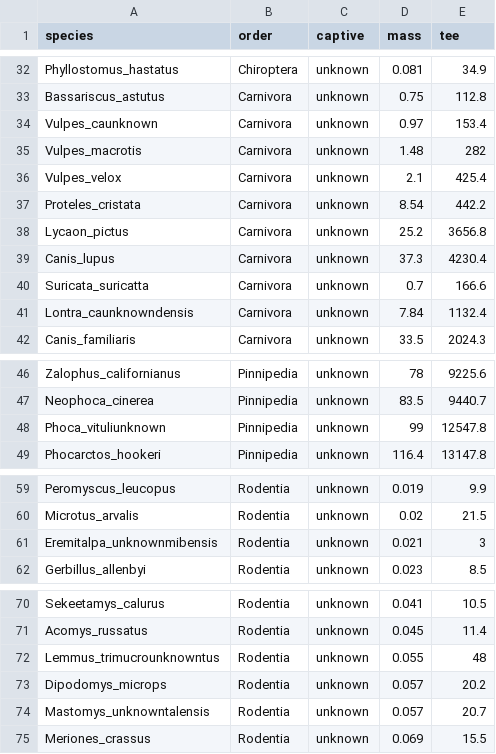
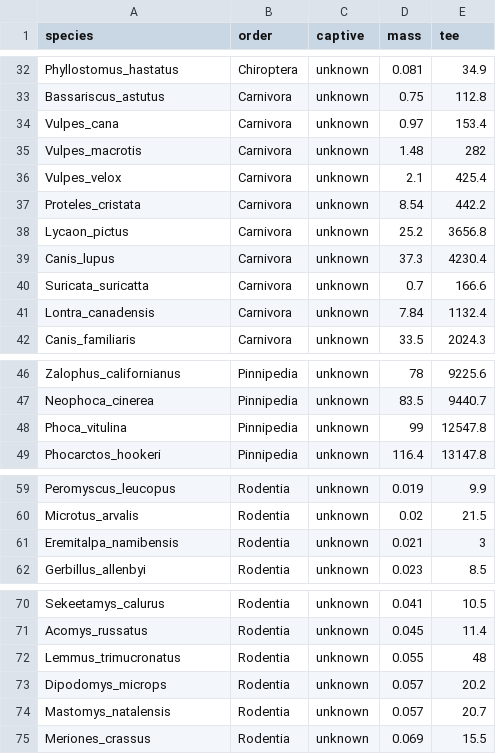
Before and after one commit to ryanraaum/bioanth-datasets, a CSV file: data-raw/energyexpenditure.csv, drawn as a sheet; only a part is shown, gaps mark what is left out; the diff covers the shown part only.

Commit message:
fix search and replace error in species names

```diff
--- a/data-raw/energyexpenditure.csv
+++ b/data-raw/energyexpenditure.csv
@@ -33,3 +33,3 @@ Phyllostomus_hastatus,Chiroptera,unknown,0.081,34.9
 Bassariscus_astutus,Carnivora,unknown,0.75,112.8
-Vulpes_caunknown,Carnivora,unknown,0.97,153.4
+Vulpes_cana,Carnivora,unknown,0.97,153.4
 Vulpes_macrotis,Carnivora,unknown,1.48,282
@@ -40,3 +40,3 @@ Canis_lupus,Carnivora,unknown,37.3,4230.4
 Suricata_suricatta,Carnivora,unknown,0.7,166.6
-Lontra_caunknowndensis,Carnivora,unknown,7.84,1132.4
+Lontra_canadensis,Carnivora,unknown,7.84,1132.4
 Canis_familiaris,Carnivora,unknown,33.5,2024.3
@@ -47,3 +47,3 @@ Zalophus_californianus,Pinnipedia,unknown,78,9225.6
 Neophoca_cinerea,Pinnipedia,unknown,83.5,9440.7
-Phoca_vituliunknown,Pinnipedia,unknown,99,12547.8
+Phoca_vitulina,Pinnipedia,unknown,99,12547.8
 Phocarctos_hookeri,Pinnipedia,unknown,116.4,13147.8
@@ -60,3 +60,3 @@ Peromyscus_leucopus,Rodentia,unknown,0.019,9.9
 Microtus_arvalis,Rodentia,unknown,0.02,21.5
-Eremitalpa_unknownmibensis,Rodentia,unknown,0.021,3
+Eremitalpa_namibensis,Rodentia,unknown,0.021,3
 Gerbillus_allenbyi,Rodentia,unknown,0.023,8.5
@@ -71,5 +71,5 @@ Sekeetamys_calurus,Rodentia,unknown,0.041,10.5
 Acomys_russatus,Rodentia,unknown,0.045,11.4
-Lemmus_trimucrounknowntus,Rodentia,unknown,0.055,48
+Lemmus_trimucronatus,Rodentia,unknown,0.055,48
 Dipodomys_microps,Rodentia,unknown,0.057,20.2
-Mastomys_unknowntalensis,Rodentia,unknown,0.057,20.7
+Mastomys_natalensis,Rodentia,unknown,0.057,20.7
 Meriones_crassus,Rodentia,unknown,0.069,15.5
```
Also changed, not shown: 1 edited cell elsewhere in this file, 1 other file.
